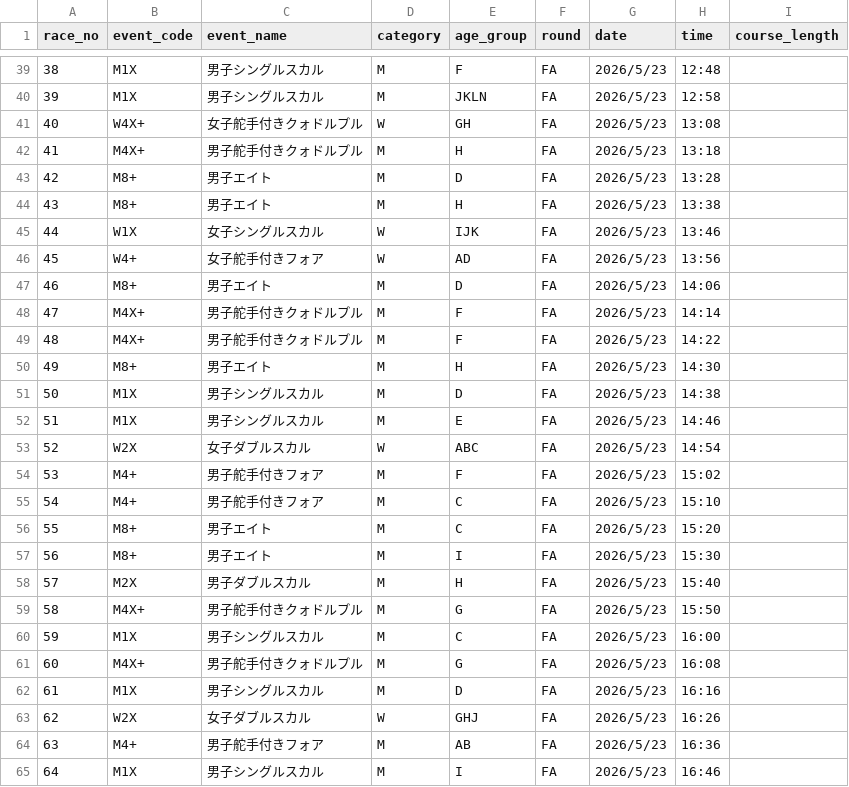
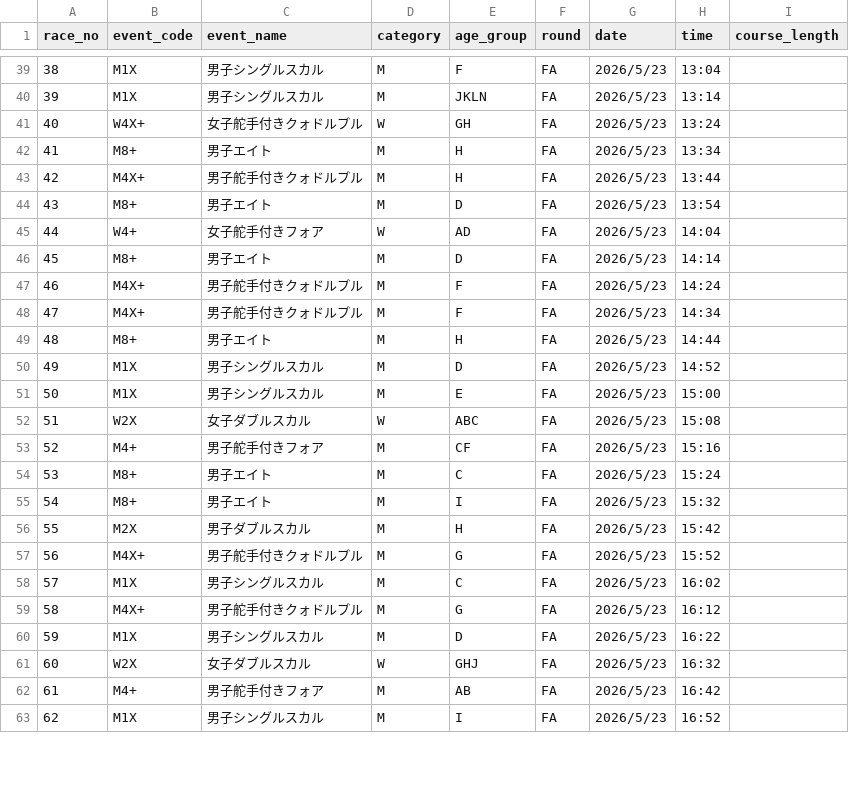
Before and after one commit to rowingishikawadev-del/masters-regatta-2026, a CSV file: master/schedule.csv, drawn as a sheet; only a part is shown, gaps mark what is left out; removed rows and columns are numbered as before the commit, all else as after; the diff covers the shown part only; the diff names each change by its address in the sheet, - before the commit and + after, or states it on an @@ line.

```diff
--- a/master/schedule.csv
+++ b/master/schedule.csv
-H39 (time): 12:48
+H39 (time): 13:04
-H40 (time): 12:58
+H40 (time): 13:14
-H41 (time): 13:08
+H41 (time): 13:24
+row 42: 41 | M8+ | 男子エイト | M | H | FA | 2026/5/23 | 13:34
@@ column A (race_no) renumbered from row 43 down @@
-H43 (time): 13:18
+H43 (time): 13:44
-H44 (time): 13:28
+H44 (time): 13:54
-row 44: 43 | M8+ | 男子エイト | M | H | FA | 2026/5/23 | 13:38
-row 45: 44 | W1X | 女子シングルスカル | W | IJK | FA | 2026/5/23 | 13:46
-H45 (time): 13:56
+H45 (time): 14:04
-H46 (time): 14:06
+H46 (time): 14:14
-H47 (time): 14:14
+H47 (time): 14:24
-H48 (time): 14:22
+H48 (time): 14:34
-H49 (time): 14:30
+H49 (time): 14:44
-H50 (time): 14:38
+H50 (time): 14:52
-H51 (time): 14:46
+H51 (time): 15:00
-H52 (time): 14:54
+H52 (time): 15:08
-row 54: 53 | M4+ | 男子舵手付きフォア | M | F | FA | 2026/5/23 | 15:02
-E53 (age_group): C
+E53 (age_group): CF
-H53 (time): 15:10
+H53 (time): 15:16
-H54 (time): 15:20
+H54 (time): 15:24
-H55 (time): 15:30
+H55 (time): 15:32
-H56 (time): 15:40
+H56 (time): 15:42
-H57 (time): 15:50
+H57 (time): 15:52
-H58 (time): 16:00
+H58 (time): 16:02
-H59 (time): 16:08
+H59 (time): 16:12
-H60 (time): 16:16
+H60 (time): 16:22
-H61 (time): 16:26
+H61 (time): 16:32
-H62 (time): 16:36
+H62 (time): 16:42
-H63 (time): 16:46
+H63 (time): 16:52
```
Also changed, not shown: 1 added row and 48 edited cells elsewhere in this file, 4 other files.
